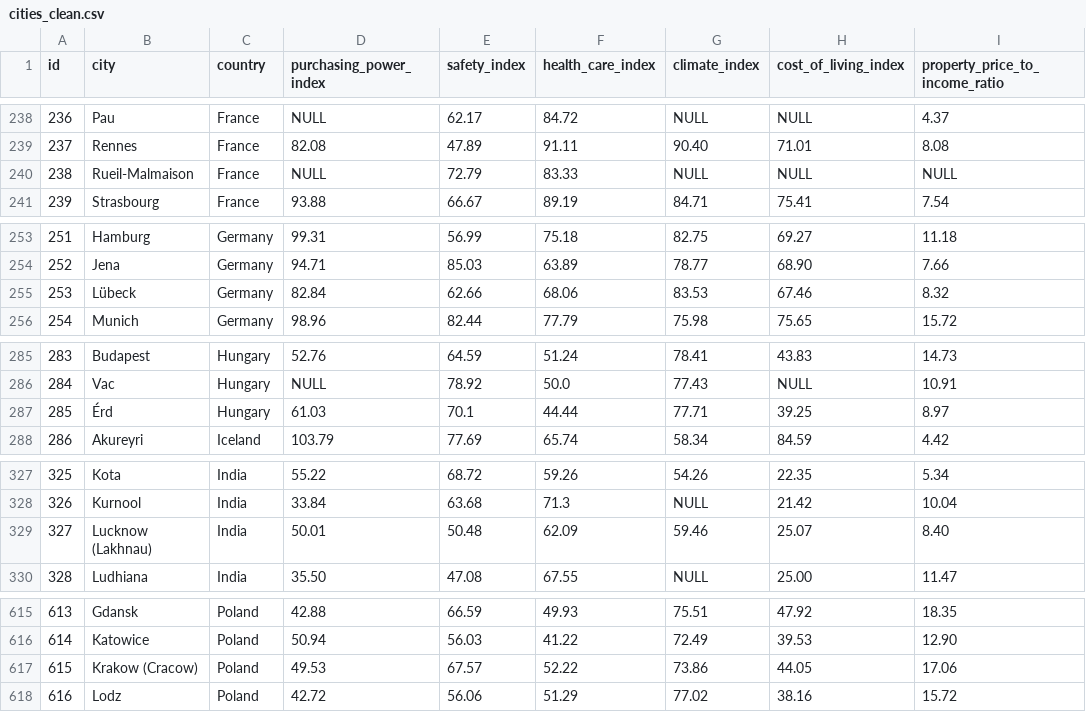
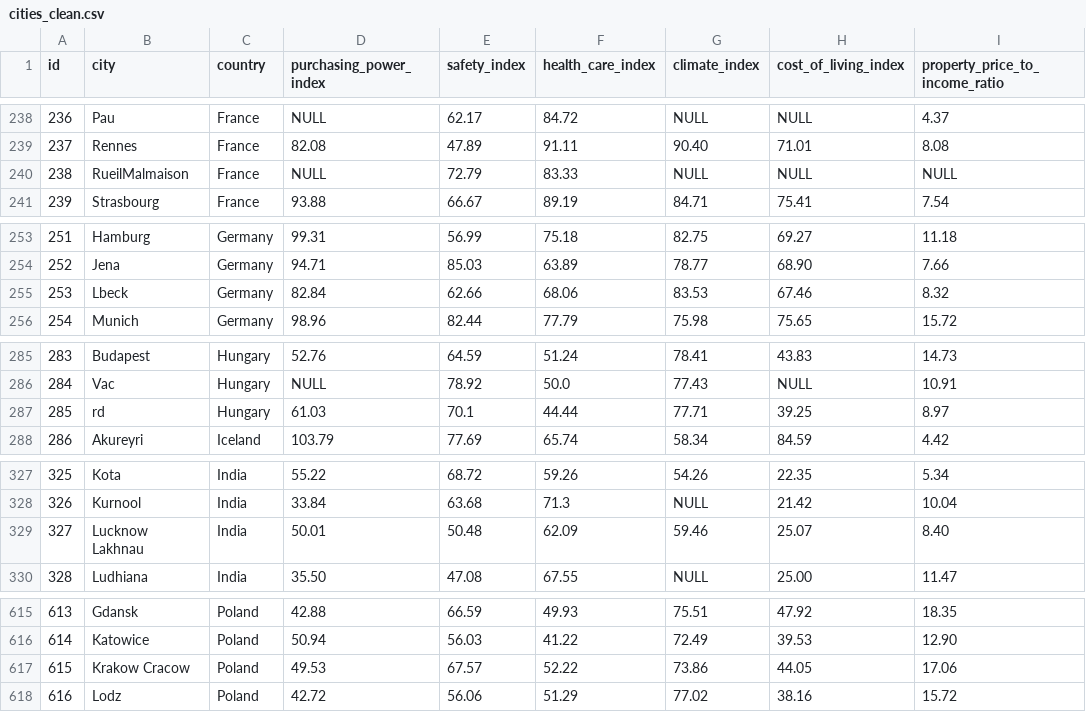
Before and after one commit to PicoloGroup/DB-FindMyMasters, a CSV file: data-version2/clean/cities_clean.csv, drawn as a sheet; only a part is shown, gaps mark what is left out; the diff covers the shown part only; the diff names each change by its address in the sheet, - before the commit and + after, or states it on an @@ line.

```diff
--- a/data-version2/clean/cities_clean.csv
+++ b/data-version2/clean/cities_clean.csv
-B240 (city): Rueil-Malmaison
+B240 (city): RueilMalmaison
-B255 (city): Lübeck
+B255 (city): Lbeck
-B287 (city): Érd
+B287 (city): rd
-B329 (city): Lucknow (Lakhnau)
+B329 (city): Lucknow Lakhnau
-B617 (city): Krakow (Cracow)
+B617 (city): Krakow Cracow
```
Also changed, not shown: 19 edited cells elsewhere in this file, 4 other files.
